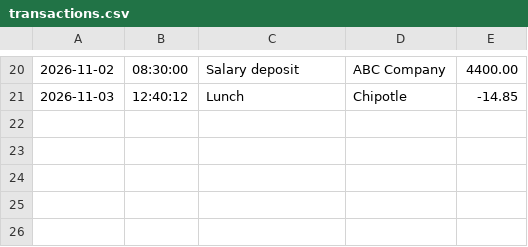
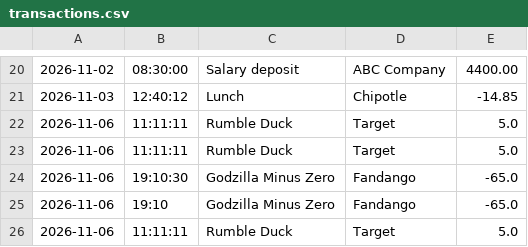
Before and after one commit to ZionF-sketch083/accounting-ledger, a CSV file: transactions.csv, drawn as a sheet; only a part is shown, gaps mark what is left out; the diff names each change by its address in the sheet, - before the commit and + after, or states it on an @@ line.

```diff
--- a/transactions.csv
+++ b/transactions.csv
+row 22: 2026-11-06 | 11:11:11 | Rumble Duck | Target | 5.0
+row 23: 2026-11-06 | 11:11:11 | Rumble Duck | Target | 5.0
+row 24: 2026-11-06 | 19:10:30 | Godzilla Minus Zero | Fandango | -65.0
+row 25: 2026-11-06 | 19:10 | Godzilla Minus Zero | Fandango | -65.0
+row 26: 2026-11-06 | 11:11:11 | Rumble Duck | Target | 5.0
```
Also changed, not shown: 1 other file.
